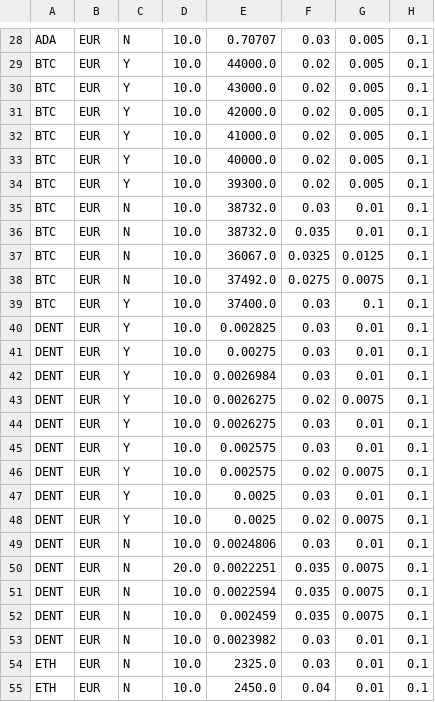
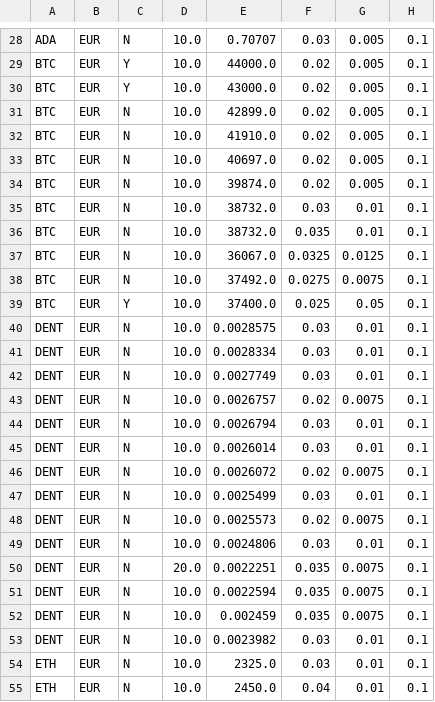
Before and after one commit to zeeneddie/BitvavoCryptoCoinBotMonitor, a CSV file: monitor/coin_info.csv, drawn as a sheet; only a part is shown, gaps mark what is left out; the diff covers the shown part only.

```diff
--- a/monitor/coin_info.csv
+++ b/monitor/coin_info.csv
@@ -30,6 +30,6 @@ BTC, EUR,Y,10.0,44000.0,0.02,0.005,0.1
 BTC, EUR,Y,10.0,43000.0,0.02,0.005,0.1
-BTC, EUR,Y,10.0,42000.0,0.02,0.005,0.1
-BTC, EUR,Y,10.0,41000.0,0.02,0.005,0.1
-BTC, EUR,Y,10.0,40000.0,0.02,0.005,0.1
-BTC, EUR,Y,10.0,39300.0,0.02,0.005,0.1
+BTC, EUR,N,10.0,42899.0,0.02,0.005,0.1
+BTC, EUR,N,10.0,41910.0,0.02,0.005,0.1
+BTC, EUR,N,10.0,40697.0,0.02,0.005,0.1
+BTC, EUR,N,10.0,39874.0,0.02,0.005,0.1
 BTC, EUR,N,10.0,38732.0,0.03,0.01,0.1
@@ -38,12 +38,12 @@ BTC, EUR,N,10.0,36067.0,0.0325,0.0125,0.1
 BTC, EUR,N,10.0,37492.0,0.0275,0.0075,0.1
-BTC, EUR,Y,10.0,37400.0,0.03,0.1,0.1
-DENT, EUR,Y,10.0,0.002825,0.03,0.01,0.1
-DENT, EUR,Y,10.0,0.00275,0.03,0.01,0.1
-DENT, EUR,Y,10.0,0.0026984,0.03,0.01,0.1
-DENT, EUR,Y,10.0,0.0026275,0.02,0.0075,0.1
-DENT, EUR,Y,10.0,0.0026275,0.03,0.01,0.1
-DENT, EUR,Y,10.0,0.002575,0.03,0.01,0.1
-DENT, EUR,Y,10.0,0.002575,0.02,0.0075,0.1
-DENT, EUR,Y,10.0,0.0025,0.03,0.01,0.1
-DENT, EUR,Y,10.0,0.0025,0.02,0.0075,0.1
+BTC, EUR,Y,10.0,37400.0,0.025,0.05,0.1
+DENT, EUR,N,10.0,0.0028575,0.03,0.01,0.1
+DENT, EUR,N,10.0,0.0028334,0.03,0.01,0.1
+DENT, EUR,N,10.0,0.0027749,0.03,0.01,0.1
+DENT, EUR,N,10.0,0.0026757,0.02,0.0075,0.1
+DENT, EUR,N,10.0,0.0026794,0.03,0.01,0.1
+DENT, EUR,N,10.0,0.0026014,0.03,0.01,0.1
+DENT, EUR,N,10.0,0.0026072,0.02,0.0075,0.1
+DENT, EUR,N,10.0,0.0025499,0.03,0.01,0.1
+DENT, EUR,N,10.0,0.0025573,0.02,0.0075,0.1
 DENT, EUR,N,10.0,0.0024806,0.03,0.01,0.1
```
Also changed, not shown: 9 added rows and 61 edited cells elsewhere in this file, 1 other file.
